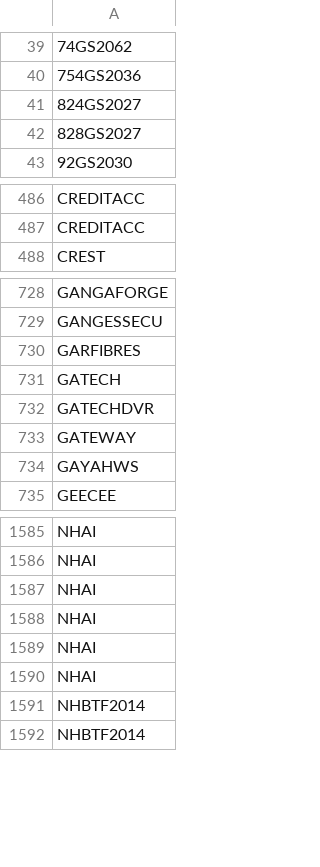
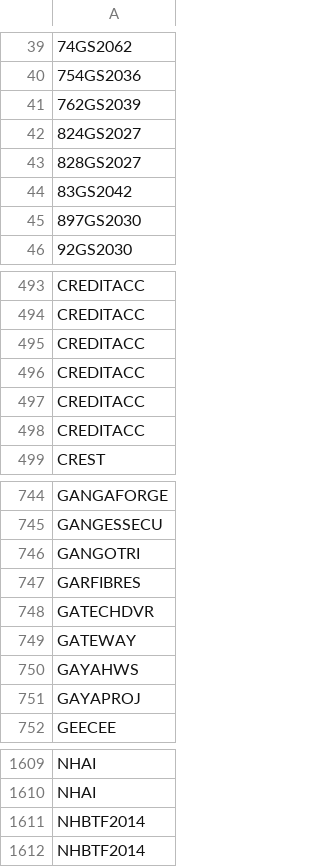
Before and after one commit to nikunjbaheti/NSE-Insider-Trading, a CSV file: Symbols.csv, drawn as a sheet; only a part is shown, gaps mark what is left out; removed rows and columns are numbered as before the commit, all else as after; the diff covers the shown part only; the diff names each change by its address in the sheet, - before the commit and + after, or states it on an @@ line.

```diff
--- a/Symbols.csv
+++ b/Symbols.csv
+row 41: 762GS2039
+row 44: 83GS2042
+row 45: 897GS2030
+row 495: CREDITACC
+row 496: CREDITACC
+row 497: CREDITACC
+row 498: CREDITACC
+row 746: GANGOTRI
-row 731: GATECH
+row 751: GAYAPROJ
-row 1587: NHAI
-row 1588: NHAI
-row 1589: NHAI
-row 1590: NHAI
```
Also changed, not shown: 56 added rows, 33 removed rows and 11 edited cells elsewhere in this file.
